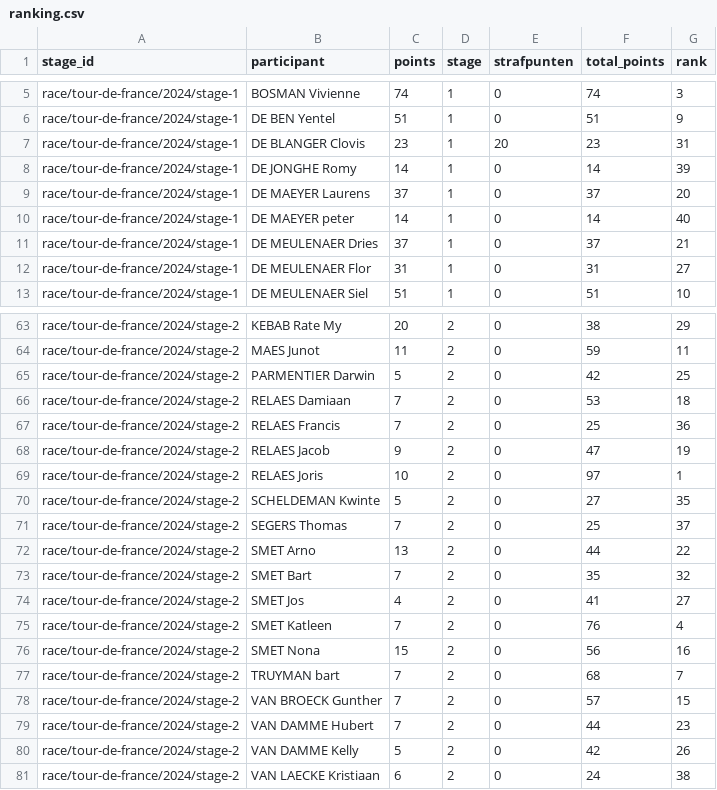
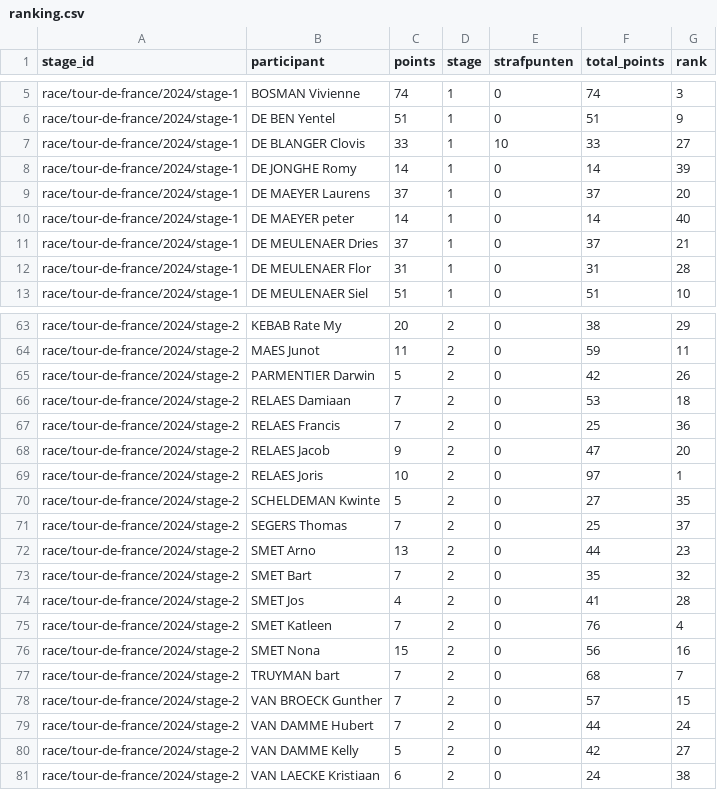
Before and after one commit to Thomassegers14/tourmanager-webpage, a CSV file: ranking.csv, drawn as a sheet; only a part is shown, gaps mark what is left out; the diff covers the shown part only.

Commit message:
update strafpunten

```diff
--- a/ranking.csv
+++ b/ranking.csv
@@ -6,3 +6,3 @@ race/tour-de-france/2024/stage-1,BOSMAN Vivienne,74,1,0,74,3
 race/tour-de-france/2024/stage-1,DE BEN Yentel,51,1,0,51,9
-race/tour-de-france/2024/stage-1,DE BLANGER Clovis,23,1,20,23,31
+race/tour-de-france/2024/stage-1,DE BLANGER Clovis,33,1,10,33,27
 race/tour-de-france/2024/stage-1,DE JONGHE Romy,14,1,0,14,39
@@ -11,3 +11,3 @@ race/tour-de-france/2024/stage-1,DE MAEYER peter,14,1,0,14,40
 race/tour-de-france/2024/stage-1,DE MEULENAER Dries,37,1,0,37,21
-race/tour-de-france/2024/stage-1,DE MEULENAER Flor,31,1,0,31,27
+race/tour-de-france/2024/stage-1,DE MEULENAER Flor,31,1,0,31,28
 race/tour-de-france/2024/stage-1,DE MEULENAER Siel,51,1,0,51,10
@@ -64,6 +64,6 @@ race/tour-de-france/2024/stage-2,KEBAB Rate My,20,2,0,38,29
 race/tour-de-france/2024/stage-2,MAES Junot,11,2,0,59,11
-race/tour-de-france/2024/stage-2,PARMENTIER Darwin,5,2,0,42,25
+race/tour-de-france/2024/stage-2,PARMENTIER Darwin,5,2,0,42,26
 race/tour-de-france/2024/stage-2,RELAES Damiaan,7,2,0,53,18
 race/tour-de-france/2024/stage-2,RELAES Francis,7,2,0,25,36
-race/tour-de-france/2024/stage-2,RELAES Jacob,9,2,0,47,19
+race/tour-de-france/2024/stage-2,RELAES Jacob,9,2,0,47,20
 race/tour-de-france/2024/stage-2,RELAES Joris,10,2,0,97,1
@@ -71,5 +71,5 @@ race/tour-de-france/2024/stage-2,SCHELDEMAN Kwinte,5,2,0,27,35
 race/tour-de-france/2024/stage-2,SEGERS Thomas,7,2,0,25,37
-race/tour-de-france/2024/stage-2,SMET Arno,13,2,0,44,22
+race/tour-de-france/2024/stage-2,SMET Arno,13,2,0,44,23
 race/tour-de-france/2024/stage-2,SMET Bart,7,2,0,35,32
-race/tour-de-france/2024/stage-2,SMET Jos,4,2,0,41,27
+race/tour-de-france/2024/stage-2,SMET Jos,4,2,0,41,28
 race/tour-de-france/2024/stage-2,SMET Katleen,7,2,0,76,4
@@ -78,4 +78,4 @@ race/tour-de-france/2024/stage-2,TRUYMAN bart,7,2,0,68,7
 race/tour-de-france/2024/stage-2,VAN BROECK Gunther,7,2,0,57,15
-race/tour-de-france/2024/stage-2,VAN DAMME Hubert,7,2,0,44,23
-race/tour-de-france/2024/stage-2,VAN DAMME Kelly,5,2,0,42,26
+race/tour-de-france/2024/stage-2,VAN DAMME Hubert,7,2,0,44,24
+race/tour-de-france/2024/stage-2,VAN DAMME Kelly,5,2,0,42,27
 race/tour-de-france/2024/stage-2,VAN LAECKE Kristiaan,6,2,0,24,38
```
Also changed, not shown: 9 edited cells elsewhere in this file.
